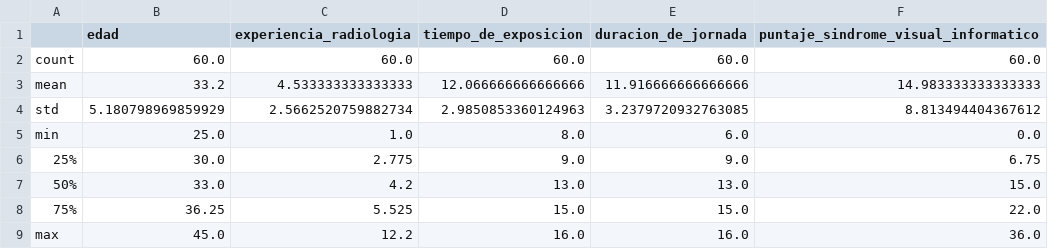
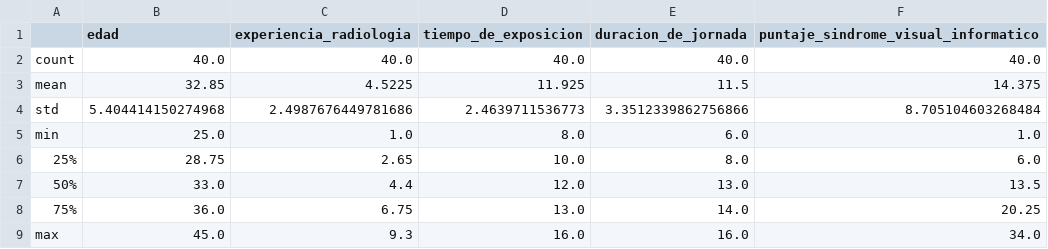
Before and after one commit to hugoferquiroz/encuesta_fatiga_visual, a CSV file: stats/descriptive_stats.csv, drawn as a sheet.

```diff
--- a/stats/descriptive_stats.csv
+++ b/stats/descriptive_stats.csv
@@ -1,9 +1,9 @@
 ,edad,experiencia_radiologia,tiempo_de_exposicion,duracion_de_jornada,puntaje_sindrome_visual_informatico
-count,60.0,60.0,60.0,60.0,60.0
-mean,33.2,4.533333333333333,12.066666666666666,11.916666666666666,14.983333333333333
-std,5.180798969859929,2.5662520759882734,2.9850853360124963,3.2379720932763085,8.813494404367612
-min,25.0,1.0,8.0,6.0,0.0
-25%,30.0,2.775,9.0,9.0,6.75
-50%,33.0,4.2,13.0,13.0,15.0
-75%,36.25,5.525,15.0,15.0,22.0
-max,45.0,12.2,16.0,16.0,36.0
+count,40.0,40.0,40.0,40.0,40.0
+mean,32.85,4.5225,11.925,11.5,14.375
+std,5.404414150274968,2.4987676449781686,2.4639711536773,3.3512339862756866,8.705104603268484
+min,25.0,1.0,8.0,6.0,1.0
+25%,28.75,2.65,10.0,8.0,6.0
+50%,33.0,4.4,12.0,13.0,13.5
+75%,36.0,6.75,13.0,14.0,20.25
+max,45.0,9.3,16.0,16.0,34.0
```
Also changed, not shown: data/2_processed/df_models_synthetic.csv, stats/categorical_stats.csv, 51 other files.
